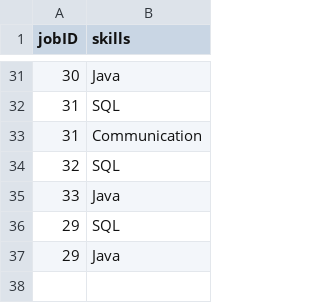
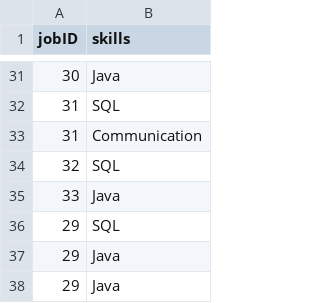
Before and after one commit to namyngu/JobSeekingSystem, a CSV file: JobSkills.csv, drawn as a sheet; only a part is shown, gaps mark what is left out; the diff names each change by its address in the sheet, - before the commit and + after, or states it on an @@ line.

```diff
--- a/JobSkills.csv
+++ b/JobSkills.csv
+row 38: 29 | Java
```
Also changed, not shown: JobCategory.csv, JobList.csv, 4 other files.
